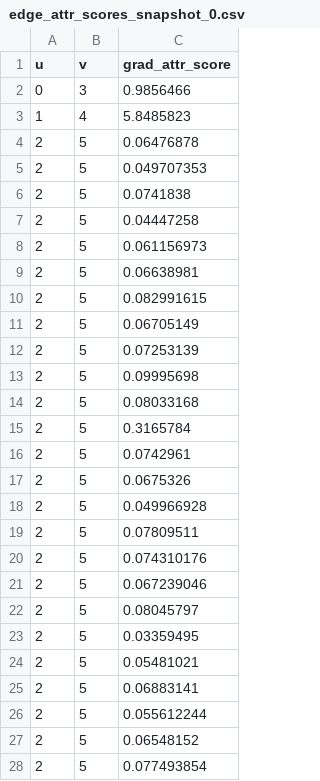
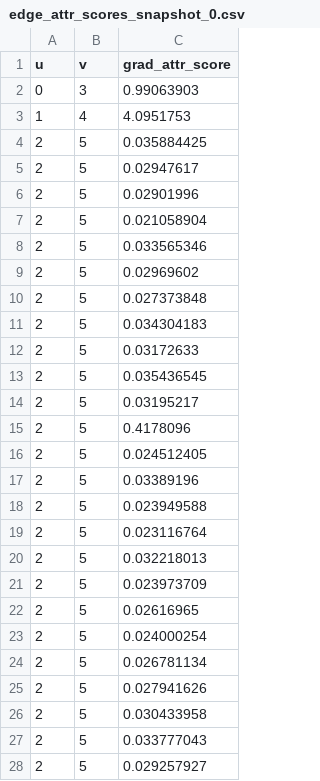
Before and after one commit to sadikmahmudadive/Temporal-Explainable-GNN-for-Real-Time-Intrusion-Detection-on-Dynamic-Network-Graphs, a CSV file: evaluation/explain/edge_attr_scores_snapshot_0.csv, drawn as a sheet; only a part is shown; the diff covers the shown part only.

```diff
--- a/evaluation/explain/edge_attr_scores_snapshot_0.csv
+++ b/evaluation/explain/edge_attr_scores_snapshot_0.csv
@@ -1,28 +1,28 @@
 u,v,grad_attr_score
-0,3,0.9856466
-1,4,5.8485823
-2,5,0.06476878
-2,5,0.049707353
-2,5,0.0741838
-2,5,0.04447258
-2,5,0.061156973
-2,5,0.06638981
-2,5,0.082991615
-2,5,0.06705149
-2,5,0.07253139
-2,5,0.09995698
-2,5,0.08033168
-2,5,0.3165784
-2,5,0.0742961
-2,5,0.0675326
-2,5,0.049966928
-2,5,0.07809511
-2,5,0.074310176
-2,5,0.067239046
-2,5,0.08045797
-2,5,0.03359495
-2,5,0.05481021
-2,5,0.06883141
-2,5,0.055612244
-2,5,0.06548152
-2,5,0.077493854
+0,3,0.99063903
+1,4,4.0951753
+2,5,0.035884425
+2,5,0.02947617
+2,5,0.02901996
+2,5,0.021058904
+2,5,0.033565346
+2,5,0.02969602
+2,5,0.027373848
+2,5,0.034304183
+2,5,0.03172633
+2,5,0.035436545
+2,5,0.03195217
+2,5,0.4178096
+2,5,0.024512405
+2,5,0.03389196
+2,5,0.023949588
+2,5,0.023116764
+2,5,0.032218013
+2,5,0.023973709
+2,5,0.02616965
+2,5,0.024000254
+2,5,0.026781134
+2,5,0.027941626
+2,5,0.030433958
+2,5,0.033777043
+2,5,0.029257927
```
Also changed, not shown: 26 edited cells elsewhere in this file, evaluation/explain/edge_attr_scores_snapshot_1.csv, evaluation/explain/edge_attr_scores_snapshot_2.csv, 27 other files.
